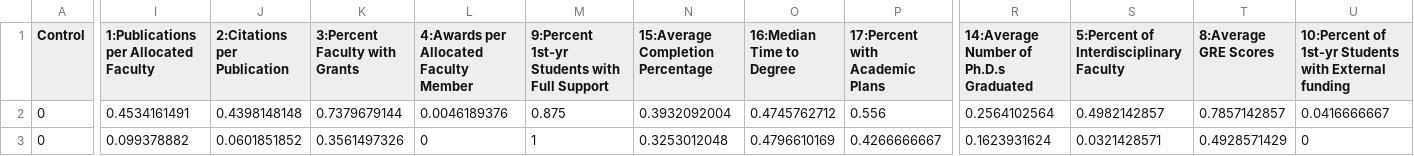
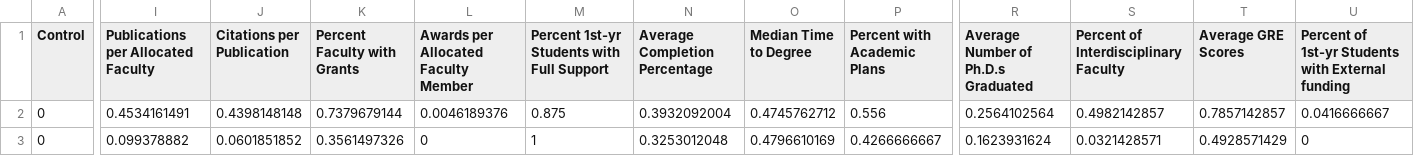
Before and after one commit to FeatureSelector/FeatureSelector.github.io, a CSV file: data/NRCStandardized.csv, drawn as a sheet; only a part is shown, gaps mark what is left out; the diff covers the shown part only; the diff names each change by its address in the sheet, - before the commit and + after, or states it on an @@ line.

```diff
--- a/data/NRCStandardized.csv
+++ b/data/NRCStandardized.csv
-I1: 1:Publications per Allocated Faculty
+I1: Publications per Allocated Faculty
-J1: 2:Citations per Publication
+J1: Citations per Publication
-K1: 3:Percent Faculty with Grants
+K1: Percent Faculty with Grants
-L1: 4:Awards per Allocated Faculty Member
+L1: Awards per Allocated Faculty Member
-M1: 9:Percent 1st-yr Students with Full Support
+M1: Percent 1st-yr Students with Full Support
-N1: 15:Average Completion Percentage
+N1: Average Completion Percentage
-O1: 16:Median Time to Degree
+O1: Median Time to Degree
-P1: 17:Percent with Academic Plans
+P1: Percent with Academic Plans
-R1: 14:Average Number of Ph.D.s Graduated
+R1: Average Number of Ph.D.s Graduated
-S1: 5:Percent of Interdisciplinary Faculty
+S1: Percent of Interdisciplinary Faculty
-T1: 8:Average GRE Scores
+T1: Average GRE Scores
-U1: 10:Percent of 1st-yr…
+U1: Percent of 1st-yr…
```
Also changed, not shown: 3 edited cells elsewhere in this file, 1 other file.
